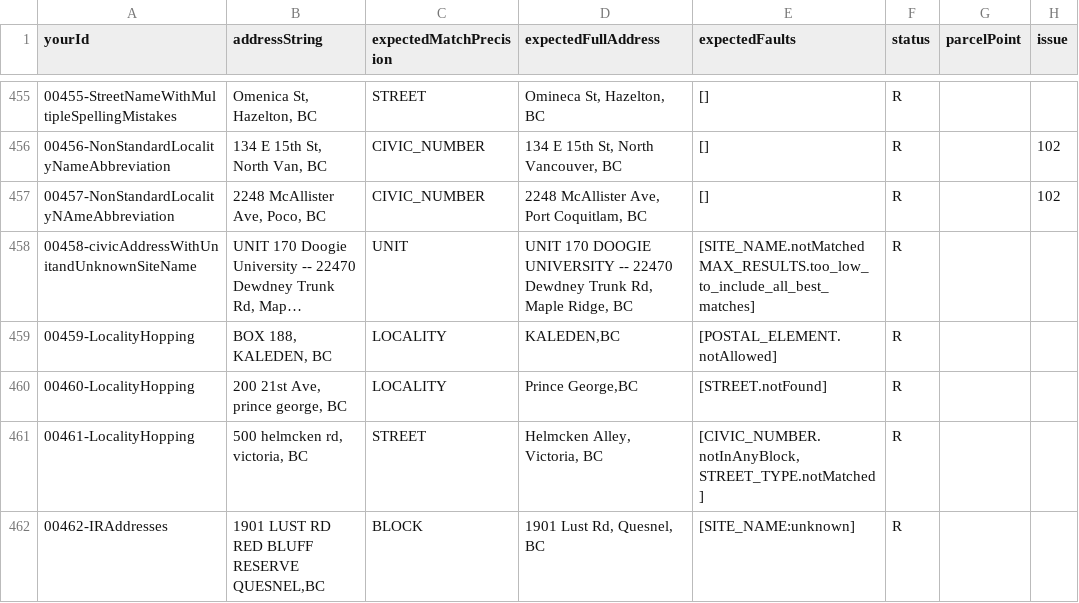
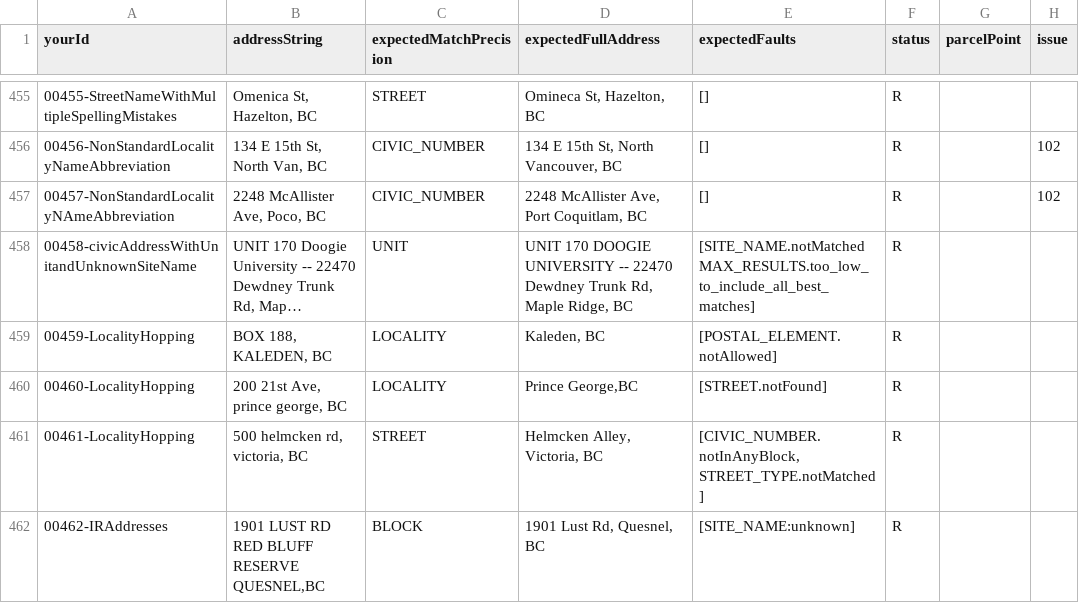
Before and after one commit to bcgov/ols-geocoder, a CSV file: atp_addresses.csv, drawn as a sheet; only a part is shown, gaps mark what is left out; long unchanged cells end in …; the diff covers the shown part only; the diff names each change by its address in the sheet, - before the commit and + after, or states it on an @@ line.

Commit message:
Update atp_addresses.csv

```diff
--- a/atp_addresses.csv
+++ b/atp_addresses.csv
-D459 (expectedFullAddress): KALEDEN,BC
+D459 (expectedFullAddress): Kaleden, BC
```
Also changed, not shown: 13 edited cells elsewhere in this file.
